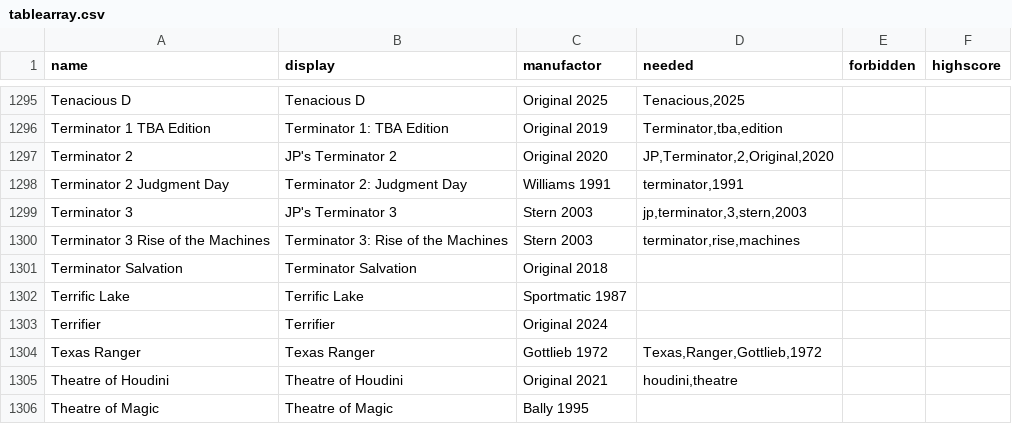
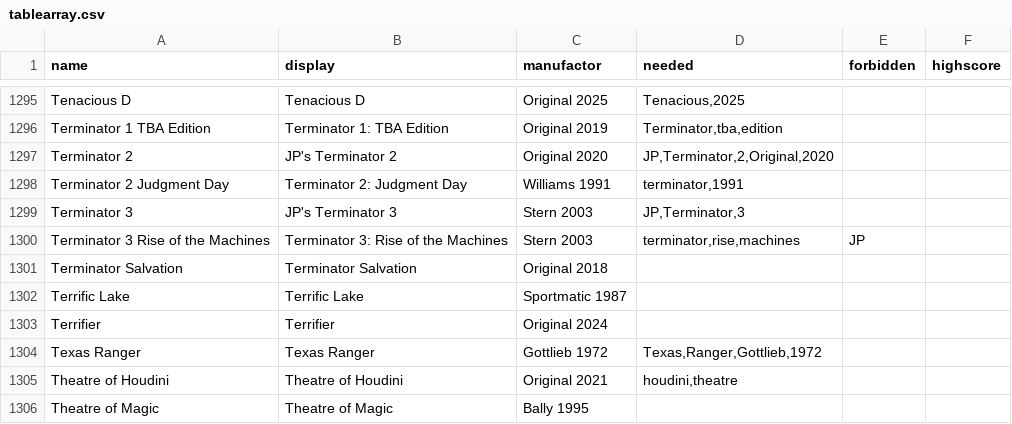
Before and after one commit to BA5T1/tablearray, a CSV file: tablearray.csv, drawn as a sheet; only a part is shown, gaps mark what is left out.

Commit message:
Update tablearray.csv

```diff
--- a/tablearray.csv
+++ b/tablearray.csv
@@ -1298,4 +1298,4 @@ Terminator 2,JP's Terminator 2,Original 2020,"JP,Terminator,2,Original,2020",,
 Terminator 2 Judgment Day,Terminator 2: Judgment Day,Williams 1991,"terminator,1991",,
-Terminator 3,JP's Terminator 3,Stern 2003,"jp,terminator,3,stern,2003",,
-Terminator 3 Rise of the Machines,Terminator 3: Rise of the Machines,Stern 2003,"terminator,rise,machines",,
+Terminator 3,JP's Terminator 3,Stern 2003,"JP,Terminator,3",,
+Terminator 3 Rise of the Machines,Terminator 3: Rise of the Machines,Stern 2003,"terminator,rise,machines",JP,
 Terminator Salvation,Terminator Salvation,Original 2018,,,
```
